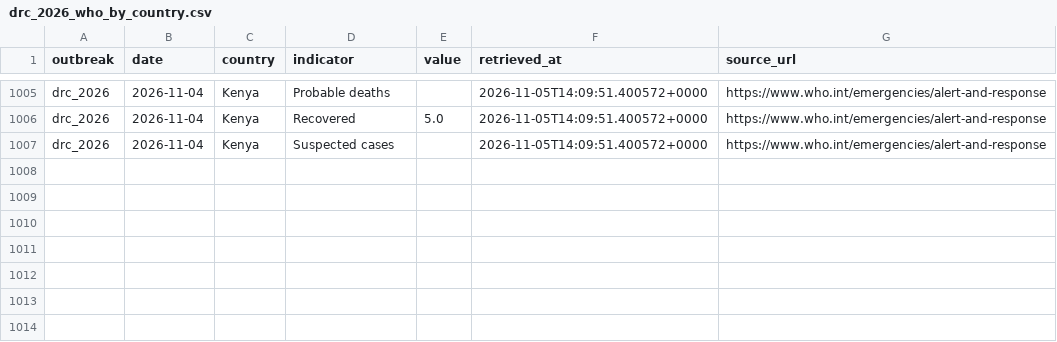
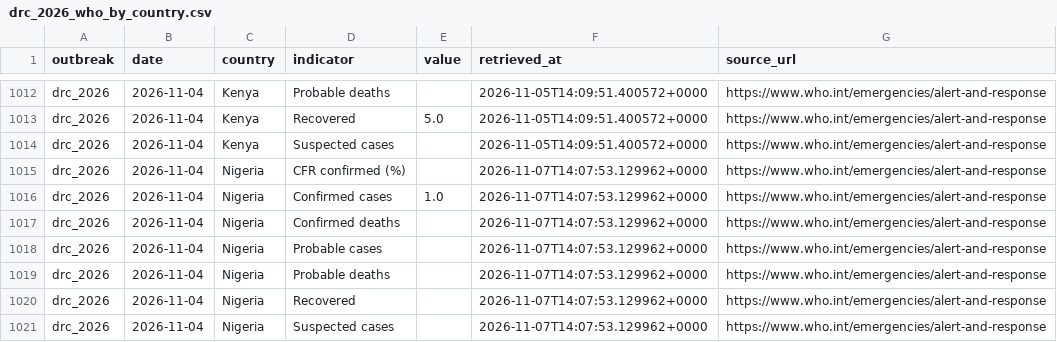
Before and after one commit to ONEcampaign/ebola-2026-outbreak, a CSV file: data/processed/drc_2026_who_by_country.csv, drawn as a sheet; only a part is shown, gaps mark what is left out; the diff covers the shown part only; the diff names each change by its address in the sheet, - before the commit and + after, or states it on an @@ line.

```diff
--- a/data/processed/drc_2026_who_by_country.csv
+++ b/data/processed/drc_2026_who_by_country.csv
+row 1015: drc_2026 | 2026-11-04 | Nigeria | CFR confirmed (%) |  | 2026-11-07T14:07:53.129962+0000 | https://www.who.int/emergencies/alert-and-response
+row 1016: drc_2026 | 2026-11-04 | Nigeria | Confirmed cases | 1.0 | 2026-11-07T14:07:53.129962+0000 | https://www.who.int/emergencies/alert-and-response
+row 1017: drc_2026 | 2026-11-04 | Nigeria | Confirmed deaths |  | 2026-11-07T14:07:53.129962+0000 | https://www.who.int/emergencies/alert-and-response
+row 1018: drc_2026 | 2026-11-04 | Nigeria | Probable cases |  | 2026-11-07T14:07:53.129962+0000 | https://www.who.int/emergencies/alert-and-response
+row 1019: drc_2026 | 2026-11-04 | Nigeria | Probable deaths |  | 2026-11-07T14:07:53.129962+0000 | https://www.who.int/emergencies/alert-and-response
+row 1020: drc_2026 | 2026-11-04 | Nigeria | Recovered |  | 2026-11-07T14:07:53.129962+0000 | https://www.who.int/emergencies/alert-and-response
+row 1021: drc_2026 | 2026-11-04 | Nigeria | Suspected cases |  | 2026-11-07T14:07:53.129962+0000 | https://www.who.int/emergencies/alert-and-response
```
Also changed, not shown: 14 added rows elsewhere in this file.
